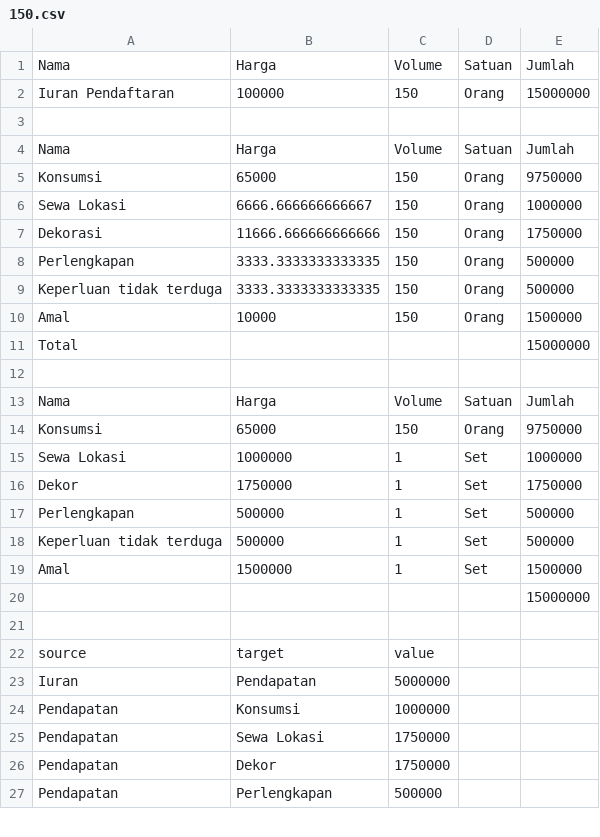
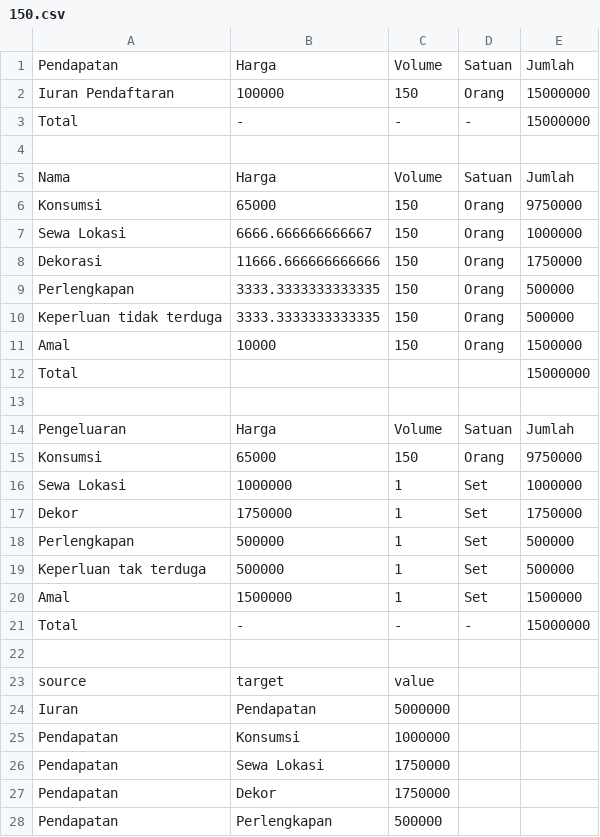
Before and after one commit to rendrakb/reuniganesha52, a CSV file: assets/data/150.csv, drawn as a sheet; only a part is shown.

```diff
--- a/assets/data/150.csv
+++ b/assets/data/150.csv
@@ -1,3 +1,4 @@
-Nama,Harga,Volume,Satuan,Jumlah
+Pendapatan,Harga,Volume,Satuan,Jumlah
 Iuran Pendaftaran,100000,150,Orang,15000000
+Total,-,-,-,15000000
 ,,,,
@@ -12,3 +13,3 @@ Total,,,,15000000
 ,,,,
-Nama,Harga,Volume,Satuan,Jumlah
+Pengeluaran,Harga,Volume,Satuan,Jumlah
 Konsumsi,65000,150,Orang,9750000
@@ -17,5 +18,5 @@ Dekor,1750000,1,Set,1750000
 Perlengkapan,500000,1,Set,500000
-Keperluan tidak terduga,500000,1,Set,500000
+Keperluan tak terduga,500000,1,Set,500000
 Amal,1500000,1,Set,1500000
-,,,,15000000
+Total,-,-,-,15000000
 ,,,,
```
Also changed, not shown: assets/data/100.csv, assets/data/200.csv, 7 other files.
